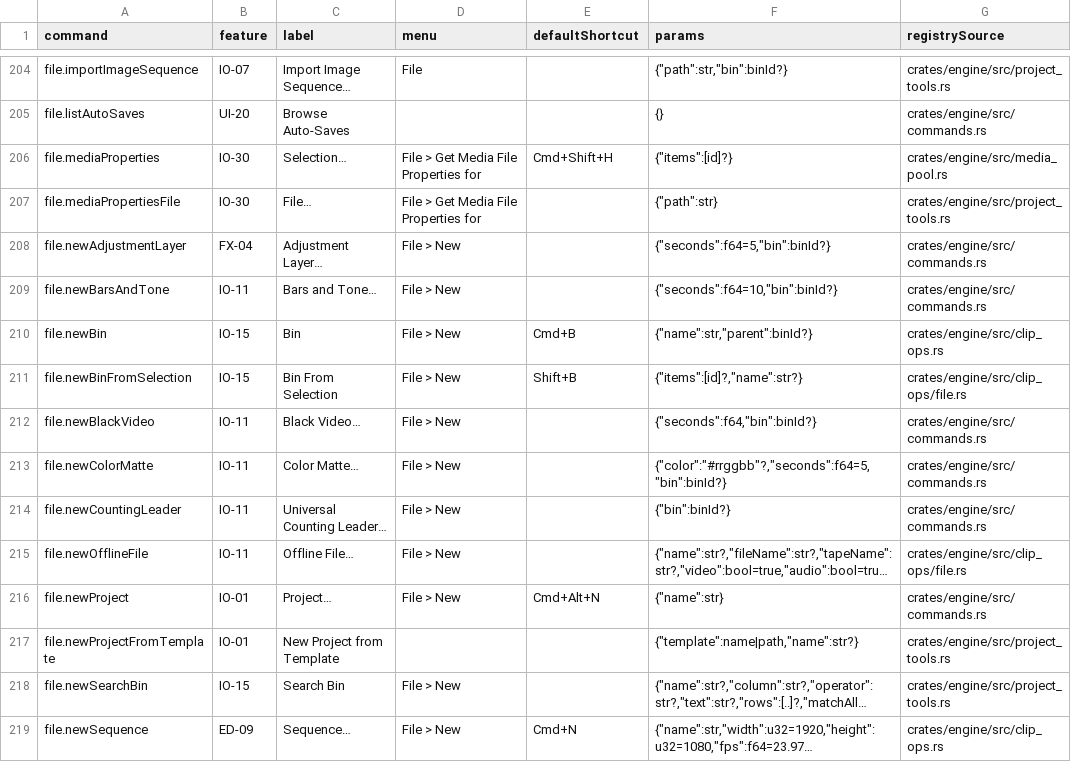
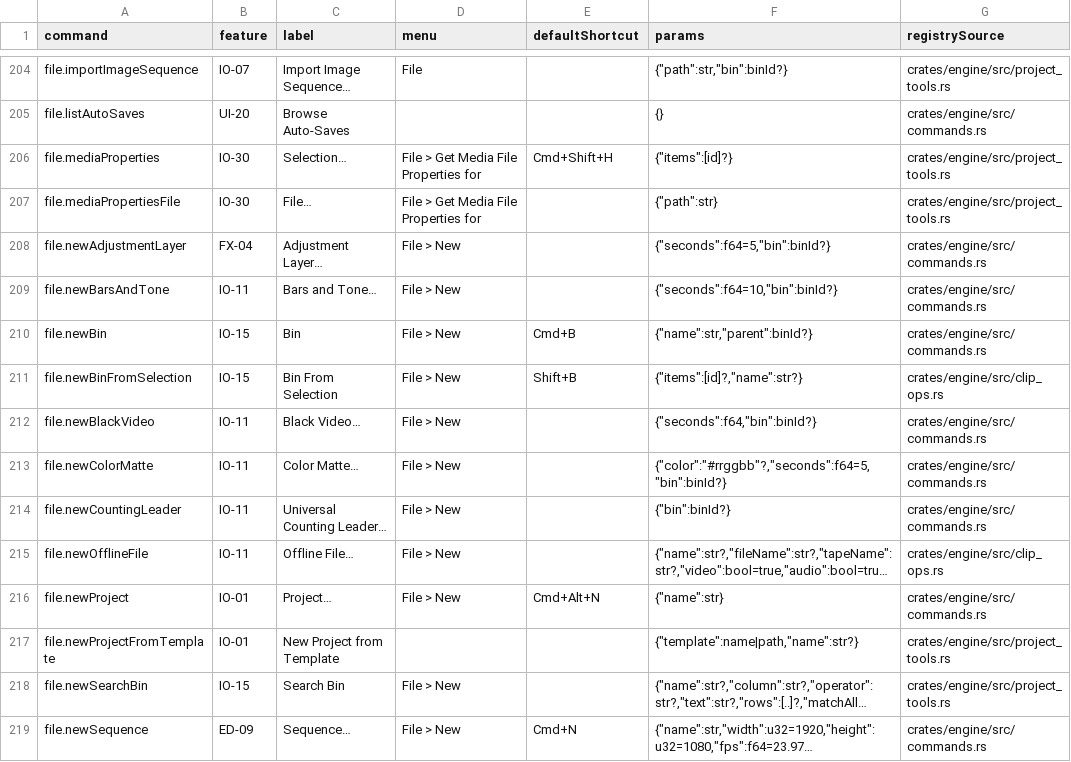
Before and after one commit to hoshima-ut/cutset, a TSV file: spec/native-commands.tsv, drawn as a sheet; only a part is shown, gaps mark what is left out; long unchanged cells end in …; the diff covers the shown part only; the diff names each change by its address in the sheet, - before the commit and + after, or states it on an @@ line.

Commit message:
Link editing workflows and inherited commands to their design sources [skip ci]

```diff
--- a/spec/native-commands.tsv
+++ b/spec/native-commands.tsv
-G206 (registrySource): crates/engine/src/media_pool.rs
+G206 (registrySource): crates/engine/src/project_tools.rs
-G210 (registrySource): crates/engine/src/clip_ops.rs
+G210 (registrySource): crates/engine/src/commands.rs
-G211 (registrySource): crates/engine/src/clip_ops/file.rs
+G211 (registrySource): crates/engine/src/clip_ops.rs
-G215 (registrySource): crates/engine/src/clip_ops/file.rs
+G215 (registrySource): crates/engine/src/clip_ops.rs
-G219 (registrySource): crates/engine/src/clip_ops.rs
+G219 (registrySource): crates/engine/src/commands.rs
```
Also changed, not shown: 75 edited cells elsewhere in this file, 1 other file.
